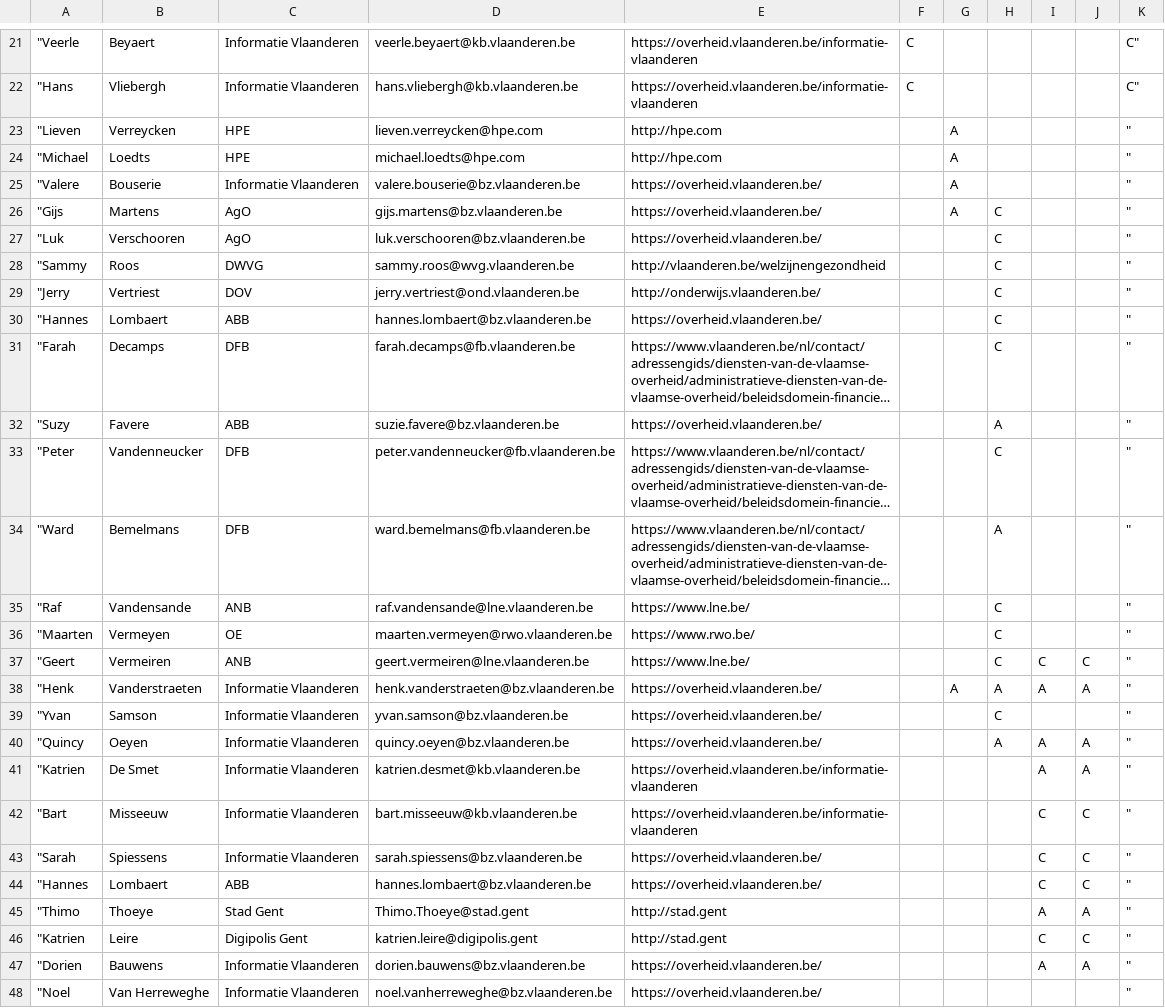
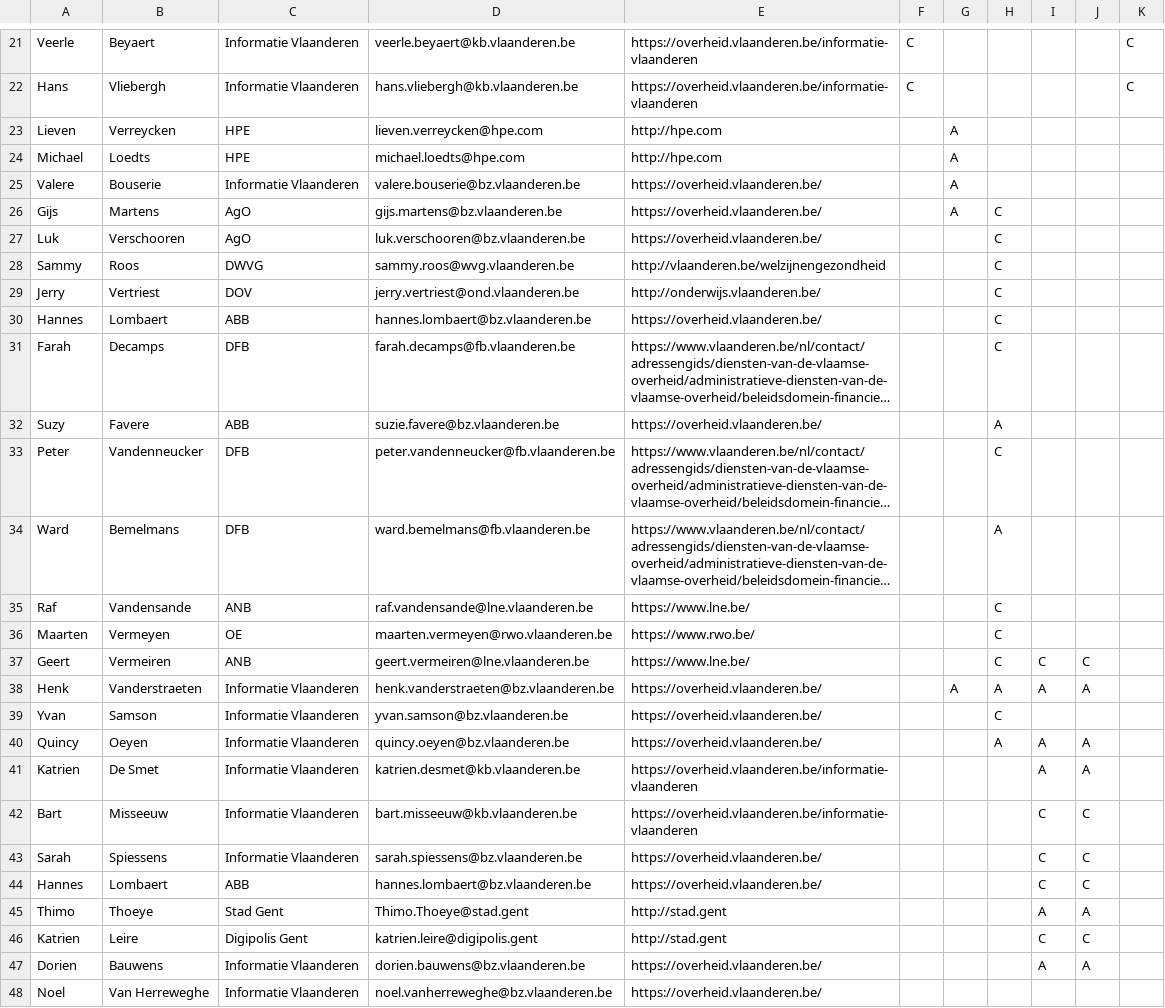
Before and after one commit to Informatievlaanderen/Data.Vlaanderen.be, a CSV file: src/stakeholders_latest.csv, drawn as a sheet; only a part is shown, gaps mark what is left out; long unchanged cells end in …; the diff covers the shown part only; the diff names each change by its address in the sheet, - before the commit and + after, or states it on an @@ line.

```diff
--- a/src/stakeholders_latest.csv
+++ b/src/stakeholders_latest.csv
-A21: "Veerle
+A21: Veerle
-K21:K22: C"
+K21:K22: C
-A22: "Hans
+A22: Hans
-A23: "Lieven
+A23: Lieven
-K23:K48: "
+K23:K48: (empty)
-A24: "Michael
+A24: Michael
-A25: "Valere
+A25: Valere
-A26: "Gijs
+A26: Gijs
-A27: "Luk
+A27: Luk
-A28: "Sammy
+A28: Sammy
-A29: "Jerry
+A29: Jerry
-A30: "Hannes
+A30: Hannes
-A31: "Farah
+A31: Farah
-A32: "Suzy
+A32: Suzy
-A33: "Peter
+A33: Peter
-A34: "Ward
+A34: Ward
-A35: "Raf
+A35: Raf
-A36: "Maarten
+A36: Maarten
-A37: "Geert
+A37: Geert
-A38: "Henk
+A38: Henk
-A39: "Yvan
+A39: Yvan
-A40: "Quincy
+A40: Quincy
-A41: "Katrien
+A41: Katrien
-A42: "Bart
+A42: Bart
-A43: "Sarah
+A43: Sarah
-A44: "Hannes
+A44: Hannes
-A45: "Thimo
+A45: Thimo
-A46: "Katrien
+A46: Katrien
-A47: "Dorien
+A47: Dorien
-A48: "Noel
+A48: Noel
```
Also changed, not shown: 118 edited cells elsewhere in this file, src/Adresregister_AP.tsv, src/Dienstencataloog_AP.tsv, 19 other files.
